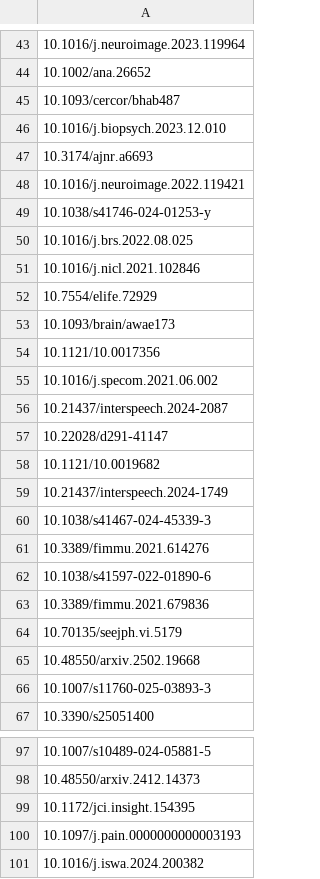
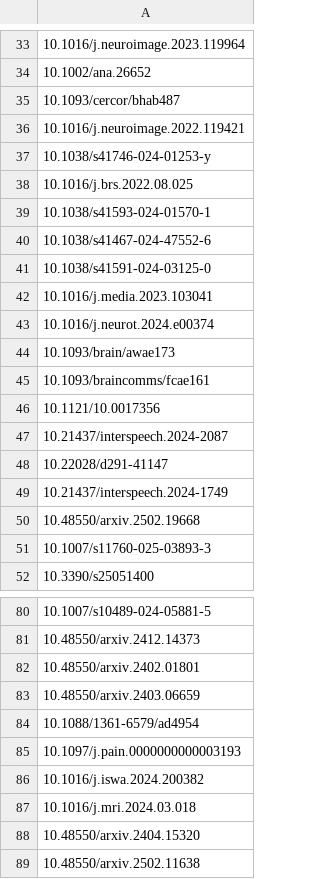
Before and after one commit to quest-bih/Mapping-the-reuse-of-biomedical-research-data, a CSV file: data/verification/metadata data articles/reusing_paper_dois_for_openalex.csv, drawn as a sheet; only a part is shown, gaps mark what is left out; the shorter side is filled out with more unchanged rows; the diff covers the shown part only.

Commit message:
finished data article analysis preperation for v7; created a copy of plots.qmd as a script for presentations; created a sample to check ids that weren't mentioned.

```diff
--- a/data/verification/metadata data articles/reusing_paper_dois_for_openalex.csv
+++ b/data/verification/metadata data articles/reusing_paper_dois_for_openalex.csv
@@ -45,4 +35,2 @@
 "10.1093/cercor/bhab487"
-"10.1016/j.biopsych.2023.12.010"
-"10.3174/ajnr.a6693"
 "10.1016/j.neuroimage.2022.119421"
@@ -50,16 +38,13 @@
 "10.1016/j.brs.2022.08.025"
-"10.1016/j.nicl.2021.102846"
-"10.7554/elife.72929"
+"10.1038/s41593-024-01570-1"
+"10.1038/s41467-024-47552-6"
+"10.1038/s41591-024-03125-0"
+"10.1016/j.media.2023.103041"
+"10.1016/j.neurot.2024.e00374"
 "10.1093/brain/awae173"
+"10.1093/braincomms/fcae161"
 "10.1121/10.0017356"
-"10.1016/j.specom.2021.06.002"
 "10.21437/interspeech.2024-2087"
 "10.22028/d291-41147"
-"10.1121/10.0019682"
 "10.21437/interspeech.2024-1749"
-"10.1038/s41467-024-45339-3"
-"10.3389/fimmu.2021.614276"
-"10.1038/s41597-022-01890-6"
-"10.3389/fimmu.2021.679836"
-"10.70135/seejph.vi.5179"
 "10.48550/arxiv.2502.19668"
@@ -98,3 +81,5 @@
 "10.48550/arxiv.2412.14373"
-"10.1172/jci.insight.154395"
+"10.48550/arxiv.2402.01801"
+"10.48550/arxiv.2403.06659"
+"10.1088/1361-6579/ad4954"
 "10.1097/j.pain.0000000000003193"
```
Also changed, not shown: 15 removed rows elsewhere in this file, data/verification/metadata data articles/charite_dois_for_openalex.csv, data/verification/metadata data articles/non_dois.csv, 32 other files.
